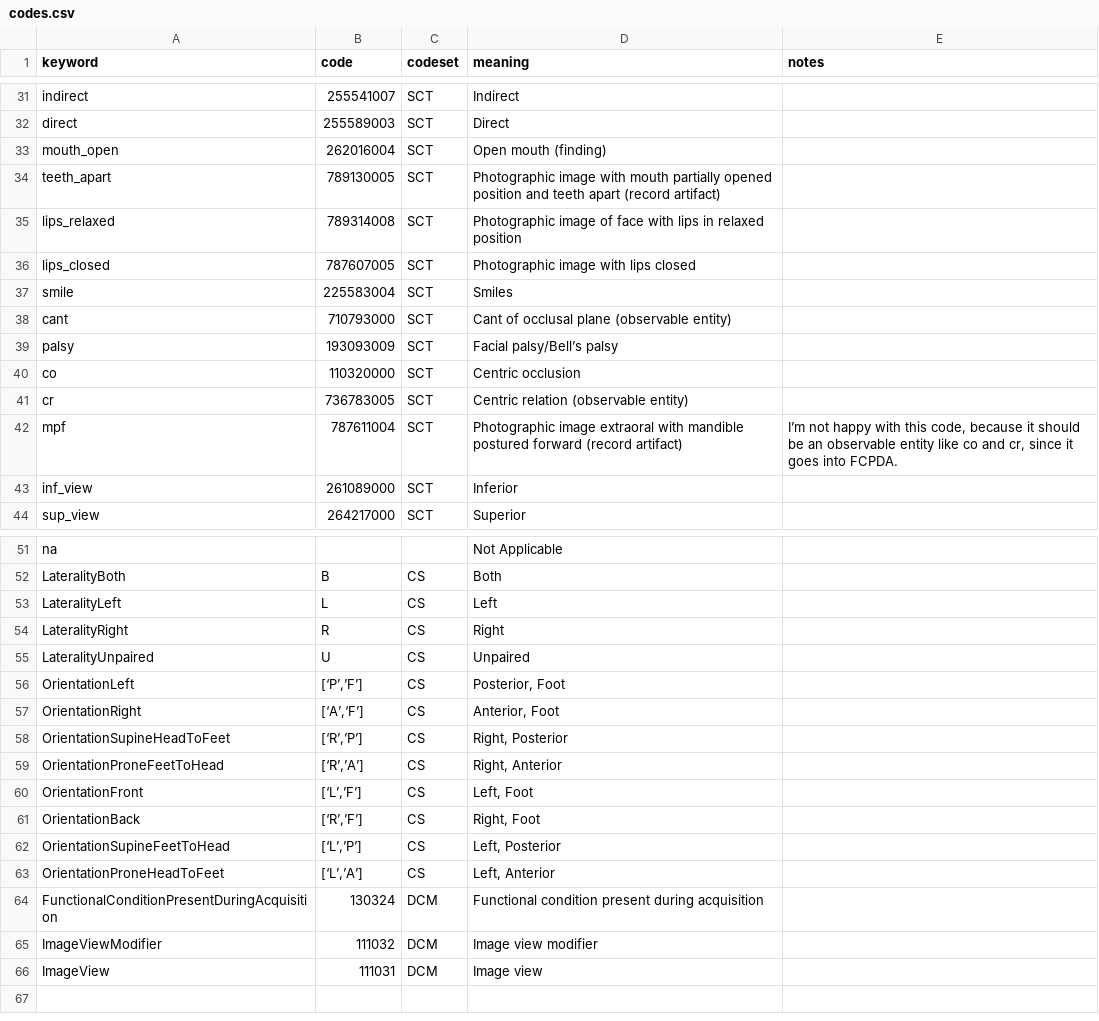
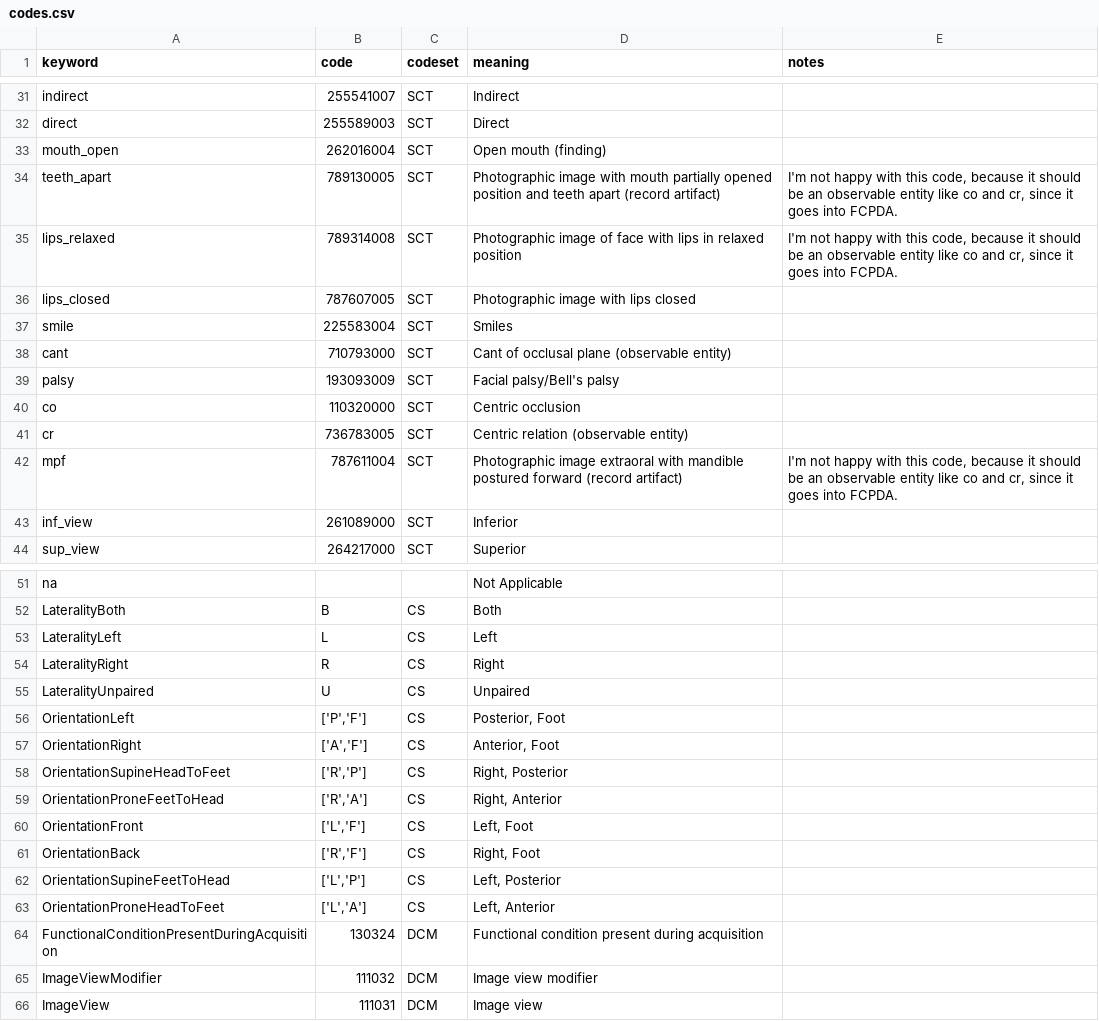
Before and after one commit to open-ortho/dent-oip, a CSV file: source/tables/codes.csv, drawn as a sheet; only a part is shown, gaps mark what is left out.

Commit message:
Fix quotes

```diff
--- a/source/tables/codes.csv
+++ b/source/tables/codes.csv
@@ -33,4 +33,4 @@ direct,255589003,SCT,Direct,
 mouth_open,262016004,SCT,Open mouth (finding),
-teeth_apart,789130005,SCT,Photographic image with mouth partially opened position and teeth apart (record artifact),
-lips_relaxed,789314008,SCT,Photographic image of face with lips in relaxed position,
+teeth_apart,789130005,SCT,Photographic image with mouth partially opened position and teeth apart (record artifact),"I'm not happy with this code, because it should be an observable entity like co and cr, since it goes into FCPDA."
+lips_relaxed,789314008,SCT,Photographic image of face with lips in relaxed position,"I'm not happy with this code, because it should be an observable entity like co and cr, since it goes into FCPDA."
 lips_closed,787607005,SCT,Photographic image with lips closed,
@@ -38,6 +38,6 @@ smile,225583004,SCT,Smiles,
 cant,710793000,SCT,Cant of occlusal plane (observable entity),
-palsy,193093009,SCT,Facial palsy/Bell’s palsy,
+palsy,193093009,SCT,Facial palsy/Bell's palsy,
 co,110320000,SCT,Centric occlusion ,
 cr,736783005,SCT,Centric relation (observable entity),
-mpf,787611004,SCT,Photographic image extraoral with mandible postured forward (record artifact),"I’m not happy with this code, because it should be an observable entity like co and cr, since it goes into FCPDA."
+mpf,787611004,SCT,Photographic image extraoral with mandible postured forward (record artifact),"I'm not happy with this code, because it should be an observable entity like co and cr, since it goes into FCPDA."
 inf_view,261089000,SCT,Inferior,
@@ -55,10 +55,10 @@ LateralityRight,R,CS,Right,
 LateralityUnpaired,U,CS,Unpaired,
-OrientationLeft,"[‘P’,’F’]",CS,"Posterior, Foot",
-OrientationRight,"[‘A’,‘F’]",CS,"Anterior, Foot",
-OrientationSupineHeadToFeet,"[‘R’,’P’]",CS,"Right, Posterior",
-OrientationProneFeetToHead,"[‘R’,’A’]",CS,"Right, Anterior",
-OrientationFront,"[‘L’,’F’]",CS,"Left, Foot",
-OrientationBack,"[‘R’,’F’]",CS,"Right, Foot",
-OrientationSupineFeetToHead,"[‘L’,’P’]",CS,"Left, Posterior",
-OrientationProneHeadToFeet,"[‘L’,’A’]",CS,"Left, Anterior",
+OrientationLeft,"['P','F']",CS,"Posterior, Foot",
+OrientationRight,"['A','F']",CS,"Anterior, Foot",
+OrientationSupineHeadToFeet,"['R','P']",CS,"Right, Posterior",
+OrientationProneFeetToHead,"['R','A']",CS,"Right, Anterior",
+OrientationFront,"['L','F']",CS,"Left, Foot",
+OrientationBack,"['R','F']",CS,"Right, Foot",
+OrientationSupineFeetToHead,"['L','P']",CS,"Left, Posterior",
+OrientationProneHeadToFeet,"['L','A']",CS,"Left, Anterior",
 FunctionalConditionPresentDuringAcquisition,130324,DCM,Functional condition present during acquisition,
```
